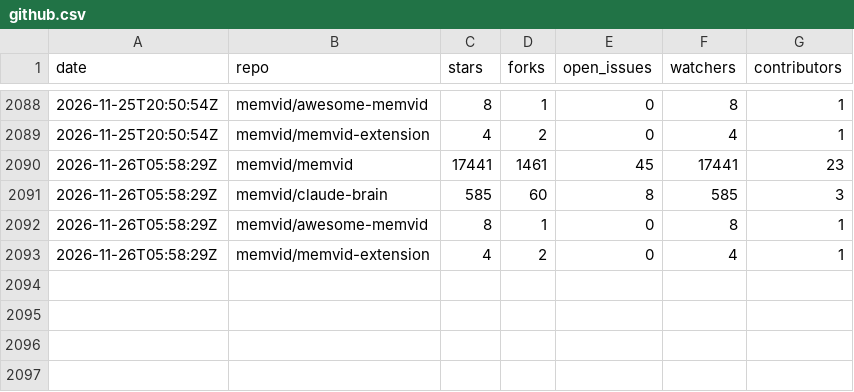
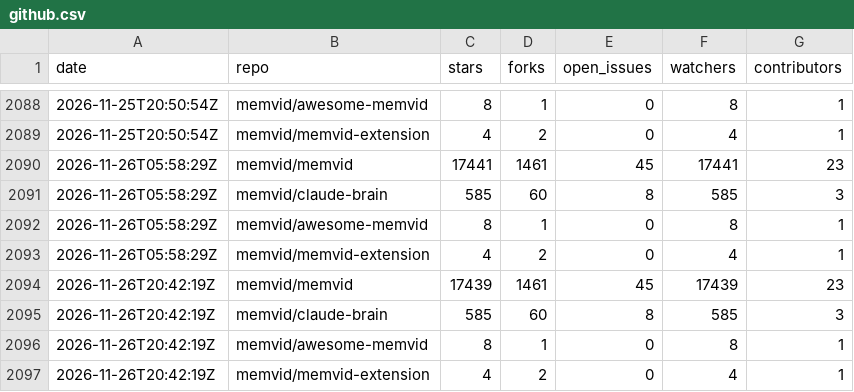
Before and after one commit to sldr-se/bad-brain, a CSV file: analysis/metrics/github.csv, drawn as a sheet; only a part is shown, gaps mark what is left out; the diff names each change by its address in the sheet, - before the commit and + after, or states it on an @@ line.

```diff
--- a/analysis/metrics/github.csv
+++ b/analysis/metrics/github.csv
+row 2094: 2026-11-26T20:42:19Z | memvid/memvid | 17439 | 1461 | 45 | 17439 | 23
+row 2095: 2026-11-26T20:42:19Z | memvid/claude-brain | 585 | 60 | 8 | 585 | 3
+row 2096: 2026-11-26T20:42:19Z | memvid/awesome-memvid | 8 | 1 | 0 | 8 | 1
+row 2097: 2026-11-26T20:42:19Z | memvid/memvid-extension | 4 | 2 | 0 | 4 | 1
```
Also changed, not shown: analysis/metrics/crates.csv, analysis/metrics/npm.csv, 5 other files.
